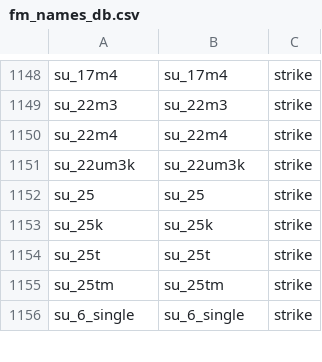
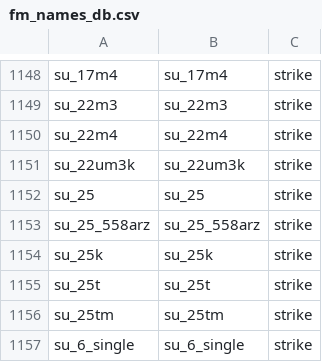
Before and after one commit to MeSoftHorny/WTRTI-Data, a CSV file: FM/fm_names_db.csv, drawn as a sheet; only a part is shown, gaps mark what is left out.

```diff
--- a/FM/fm_names_db.csv
+++ b/FM/fm_names_db.csv
@@ -1152,2 +1152,3 @@ su_22um3k;su_22um3k;strike
 su_25;su_25;strike
+su_25_558arz;su_25_558arz;strike
 su_25k;su_25k;strike
```
Also changed, not shown: FM/fm_data_db.csv, 1 other file.
